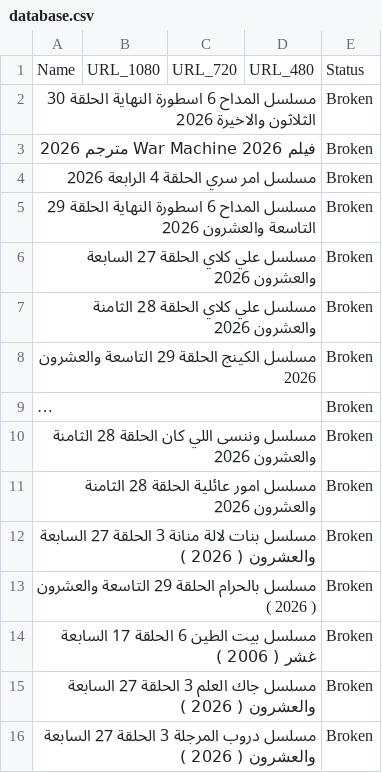
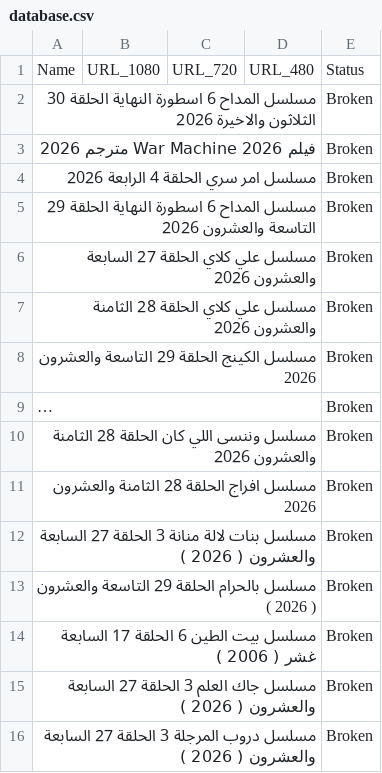
Before and after one commit to OmarLalgerino/GO-RS, a CSV file: database.csv, drawn as a sheet; long unchanged cells end in ….

Commit message:
Update Movies Database

```diff
--- a/database.csv
+++ b/database.csv
@@ -10,3 +10,3 @@ Name,URL_1080,URL_720,URL_480,Status
 مسلسل وننسى اللي كان الحلقة 28 الثامنة والعشرون                                                                                                                                                 2026,,,,Broken
-مسلسل امور عائلية الحلقة 28 الثامنة والعشرون                                                                                                                                                 2026,,,,Broken
+مسلسل افراج الحلقة 28 الثامنة والعشرون                                                                                                                                                 2026,,,,Broken
 مسلسل بنات لالة منانة 3 الحلقة 27 السابعة والعشرون     ( 2026  ),,,,Broken
```
